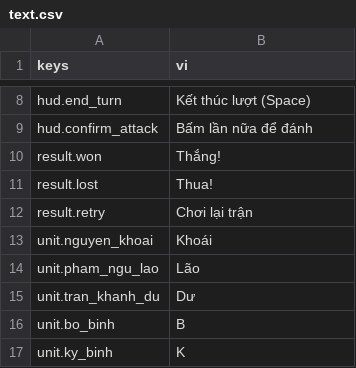
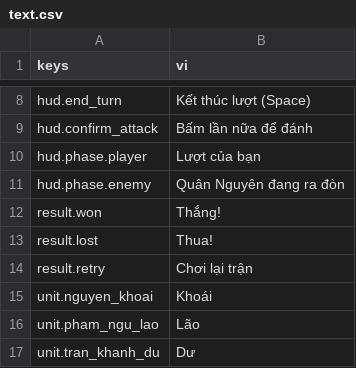
Before and after one commit to tuantrunglc/chong-nguyen-mong, a CSV file: game/i18n/text.csv, drawn as a sheet; only a part is shown, gaps mark what is left out; the shorter side is filled out with more unchanged rows; the diff names each change by its address in the sheet, - before the commit and + after, or states it on an @@ line.

Commit message:
Hoạt ảnh phát lại sự kiện (Story 2.11)
- event_player.gd: BattleEvent -> Tween đúng thứ tự nhật ký, trần 3 giây một pha địch
- Đang phát thì khóa mọi lệnh; rê chuột vẫn xem được thông tin
- Dòng pha trên HUD: "Lượt của bạn" / "Quân Nguyên đang ra đòn"
- main vẽ bản chụp cuối sau khi phát xong (playback_finished)

Kèm sửa theo code review Story 2.10:
- khung thông tin có bề rộng thật (17x637 px -> 162x85 px), chặn ở 340 px
- Kỵ binh chỉ báo xung phong khi đòn còn hiệu lực
- hết trận thì ẩn khung và bỏ nổi bật; refresh_hover sau mỗi lệnh
- test AC 5 đi qua Viewport, thêm test khung ẩn khi hết trận

(Story 2.11)

```diff
--- a/game/i18n/text.csv
+++ b/game/i18n/text.csv
+row 10: hud.phase.player | Lượt của bạn
+row 11: hud.phase.enemy | Quân Nguyên đang ra đòn
```
Also changed, not shown: 14 other files.
